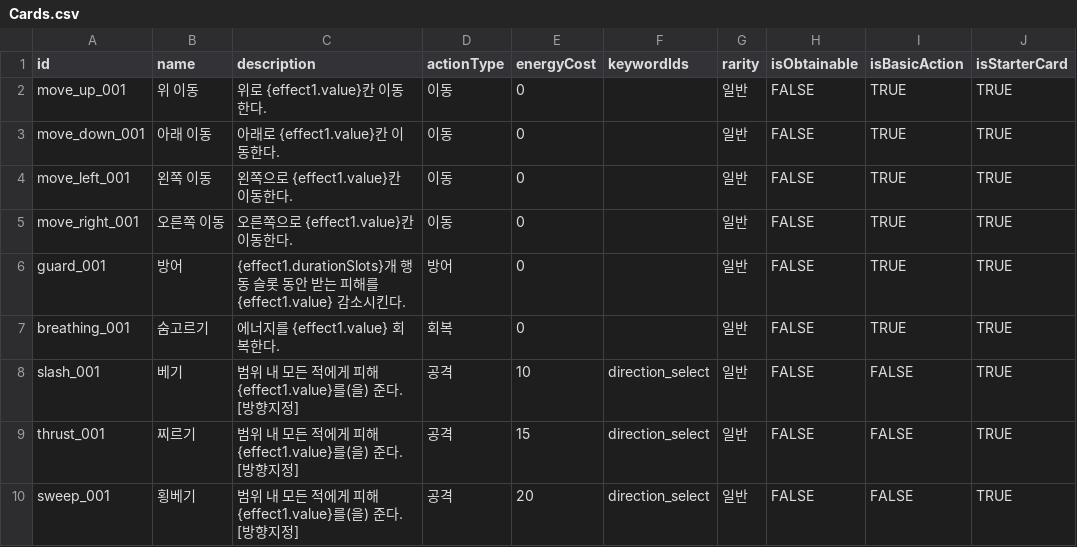
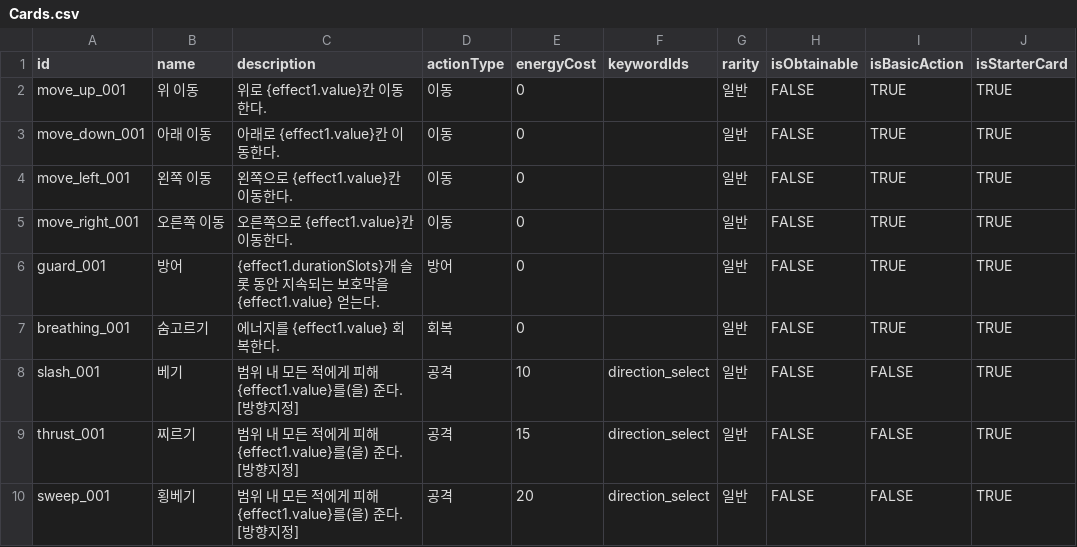
Before and after one commit to kkjjwwww/DuelHero, a CSV file: Assets/Data/CardSheets/Cards.csv, drawn as a sheet.

```diff
--- a/Assets/Data/CardSheets/Cards.csv
+++ b/Assets/Data/CardSheets/Cards.csv
@@ -5,3 +5,3 @@
 "move_right_001","오른쪽 이동","오른쪽으로 {effect1.value}칸 이동한다.","이동","0","","일반","FALSE","TRUE","TRUE"
-"guard_001","방어","{effect1.durationSlots}개 행동 슬롯 동안 받는 피해를 {effect1.value} 감소시킨다.","방어","0","","일반","FALSE","TRUE","TRUE"
+"guard_001","방어","{effect1.durationSlots}개 슬롯 동안 지속되는 보호막을 {effect1.value} 얻는다.","방어","0","","일반","FALSE","TRUE","TRUE"
 "breathing_001","숨고르기","에너지를 {effect1.value} 회복한다.","회복","0","","일반","FALSE","TRUE","TRUE"
```
Also changed, not shown: 38 other files.
